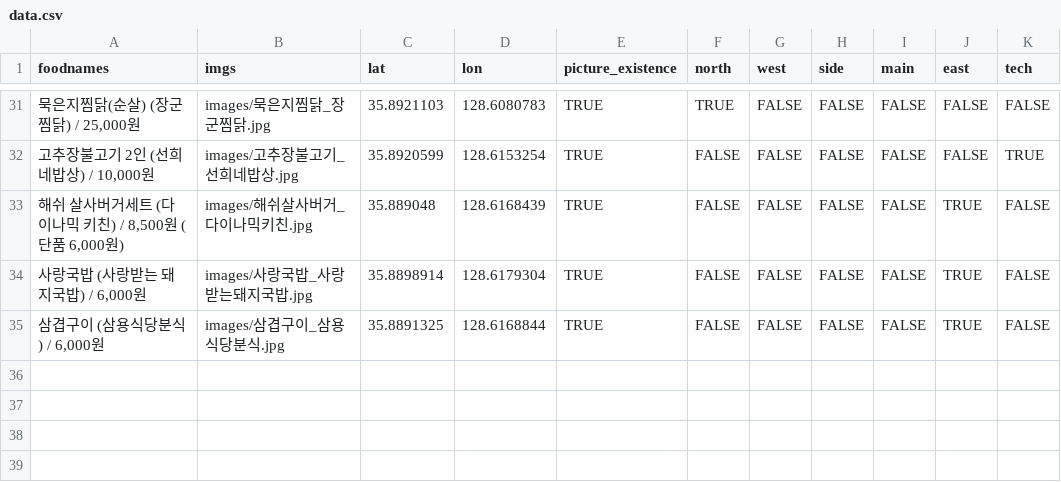
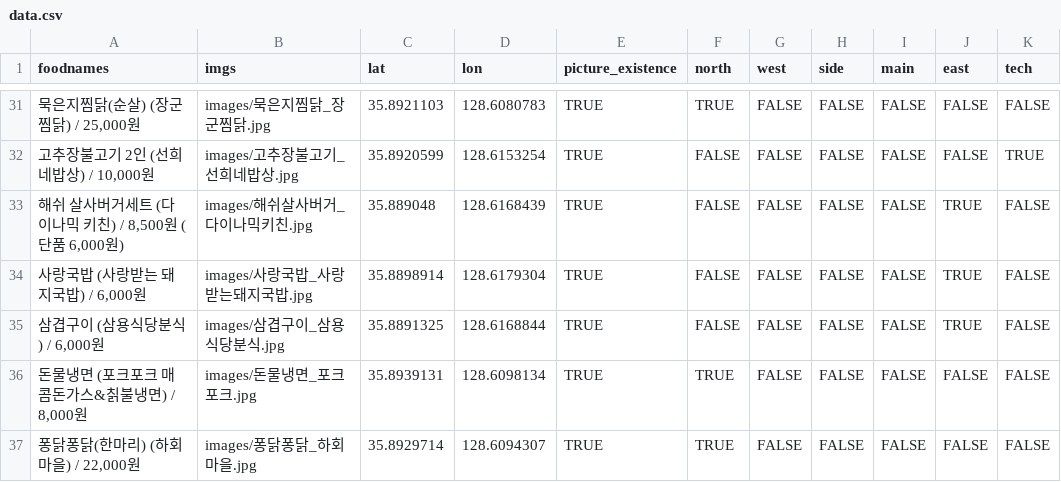
Before and after one commit to deepstat/deepstat_page, a CSV file: data.csv, drawn as a sheet; only a part is shown, gaps mark what is left out.

```diff
--- a/data.csv
+++ b/data.csv
@@ -35 +35,3 @@
 "삼겹구이 (삼용식당분식) / 6,000원",images/삼겹구이_삼용식당분식.jpg,35.8891325,128.6168844,TRUE,FALSE,FALSE,FALSE,FALSE,TRUE,FALSE
+"돈물냉면 (포크포크 매콤돈가스&칡불냉면) / 8,000원",images/돈물냉면_포크포크.jpg,35.8939131,128.6098134,TRUE,TRUE,FALSE,FALSE,FALSE,FALSE,FALSE
+"퐁닭퐁닭(한마리) (하회마을) / 22,000원",images/퐁닭퐁닭_하회마을.jpg,35.8929714,128.6094307,TRUE,TRUE,FALSE,FALSE,FALSE,FALSE,FALSE
```
Also changed, not shown: 2 other files.
